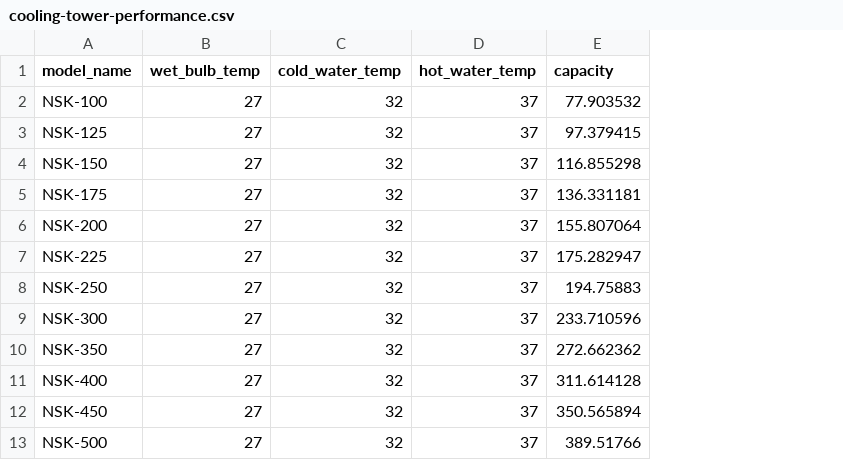
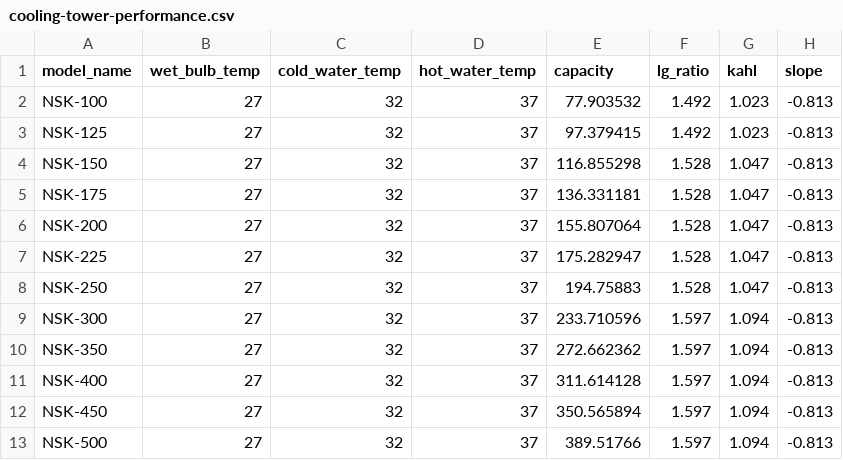
Before and after one commit to justinlee-tci/cooling-tower-selector, a CSV file: DB info/cooling-tower-performance.csv, drawn as a sheet; the diff names each change by its address in the sheet, - before the commit and + after, or states it on an @@ line.

Commit message:
updated db info, added kahl, L/G and slope info for each tower. added comments, updated SQL table definitions

```diff
--- a/DB info/cooling-tower-performance.csv
+++ b/DB info/cooling-tower-performance.csv
+column F (lg_ratio), rows 2-13: 1.492 | 1.492 | 1.528 | 1.528 | 1.528 | 1.528 | 1.528 | 1.597 | 1.597 | 1.597 | 1.597 | 1.597
+column G (kahl), rows 2-13: 1.023 | 1.023 | 1.047 | 1.047 | 1.047 | 1.047 | 1.047 | 1.094 | 1.094 | 1.094 | 1.094 | 1.094
+column H (slope), rows 2-13: all -0.813
```
Also changed, not shown: 3 other files.
